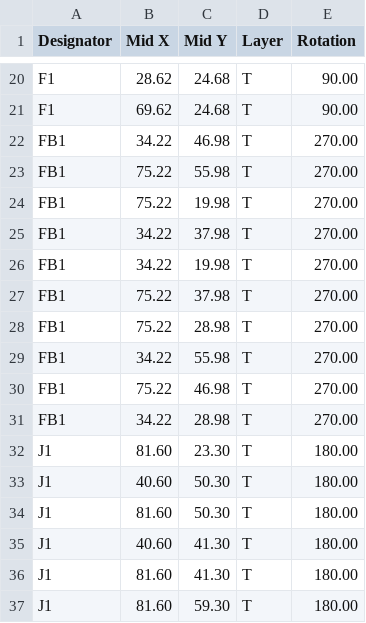
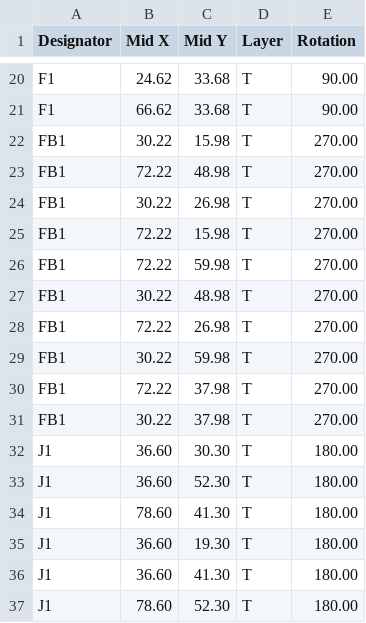
Before and after one commit to Technofrikus/UDB-S-flipped-cable, a CSV file: kikit/prod/pos.csv, drawn as a sheet; only a part is shown, gaps mark what is left out; the diff covers the shown part only; the diff names each change by its address in the sheet, - before the commit and + after, or states it on an @@ line.

```diff
--- a/kikit/prod/pos.csv
+++ b/kikit/prod/pos.csv
-B20 (Mid X): 28.62
+B20 (Mid X): 24.62
-C20:C21 (Mid Y): 24.68
+C20:C21 (Mid Y): 33.68
-B21 (Mid X): 69.62
+B21 (Mid X): 66.62
-B22 (Mid X): 34.22
+B22 (Mid X): 30.22
-C22 (Mid Y): 46.98
+C22 (Mid Y): 15.98
-B23 (Mid X): 75.22
+B23 (Mid X): 72.22
-C23 (Mid Y): 55.98
+C23 (Mid Y): 48.98
-B24 (Mid X): 75.22
+B24 (Mid X): 30.22
-C24 (Mid Y): 19.98
+C24 (Mid Y): 26.98
-B25:B26 (Mid X): 34.22
+B25:B26 (Mid X): 72.22
-C25 (Mid Y): 37.98
+C25 (Mid Y): 15.98
-C26 (Mid Y): 19.98
+C26 (Mid Y): 59.98
-B27 (Mid X): 75.22
+B27 (Mid X): 30.22
-C27 (Mid Y): 37.98
+C27 (Mid Y): 48.98
-B28 (Mid X): 75.22
+B28 (Mid X): 72.22
-C28 (Mid Y): 28.98
+C28 (Mid Y): 26.98
-B29 (Mid X): 34.22
+B29 (Mid X): 30.22
-C29 (Mid Y): 55.98
+C29 (Mid Y): 59.98
-B30 (Mid X): 75.22
+B30 (Mid X): 72.22
-C30 (Mid Y): 46.98
+C30 (Mid Y): 37.98
-B31 (Mid X): 34.22
+B31 (Mid X): 30.22
-C31 (Mid Y): 28.98
+C31 (Mid Y): 37.98
-B32 (Mid X): 81.60
+B32 (Mid X): 36.60
-C32 (Mid Y): 23.30
+C32 (Mid Y): 30.30
-B33 (Mid X): 40.60
+B33 (Mid X): 36.60
-C33 (Mid Y): 50.30
+C33 (Mid Y): 52.30
-B34 (Mid X): 81.60
+B34 (Mid X): 78.60
-C34 (Mid Y): 50.30
+C34 (Mid Y): 41.30
-B35 (Mid X): 40.60
+B35 (Mid X): 36.60
-C35 (Mid Y): 41.30
+C35 (Mid Y): 19.30
-B36 (Mid X): 81.60
+B36 (Mid X): 36.60
-B37 (Mid X): 81.60
+B37 (Mid X): 78.60
-C37 (Mid Y): 59.30
+C37 (Mid Y): 52.30
```
Also changed, not shown: 123 edited cells elsewhere in this file, 24 other files.
